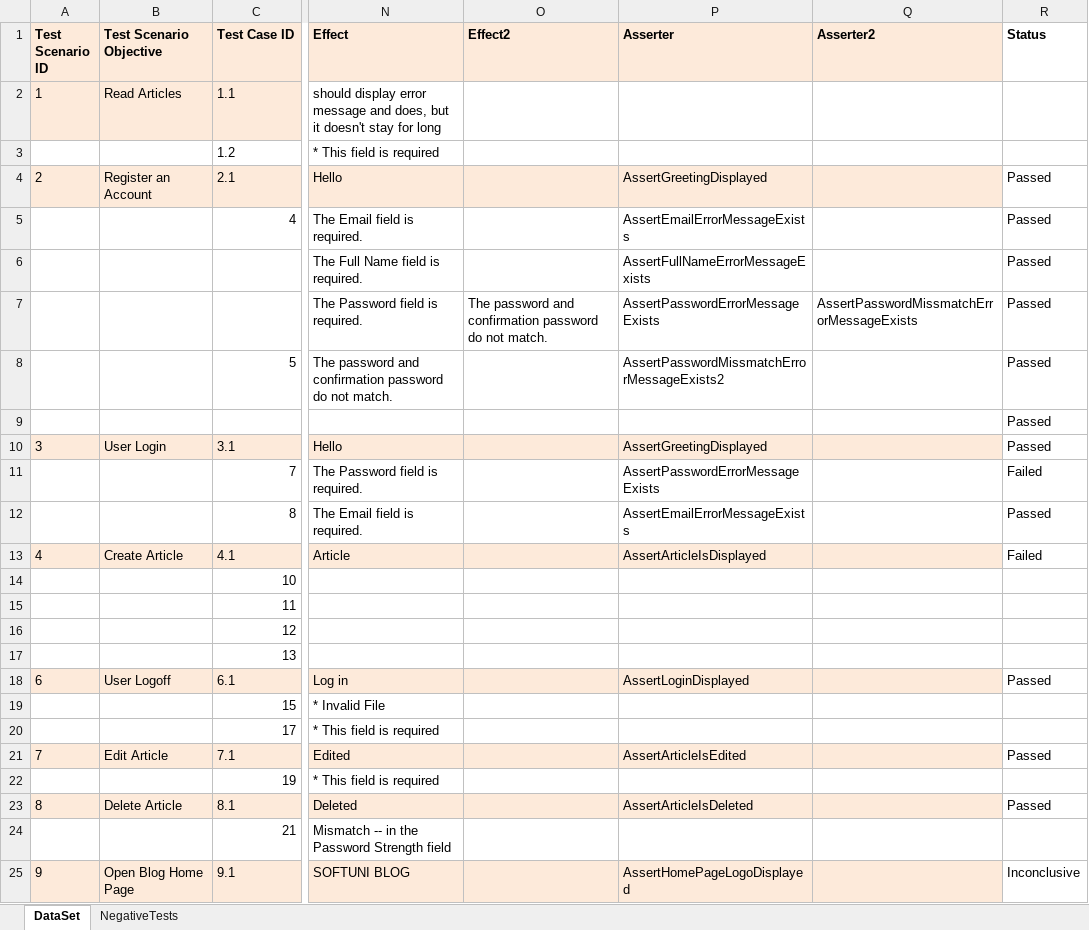
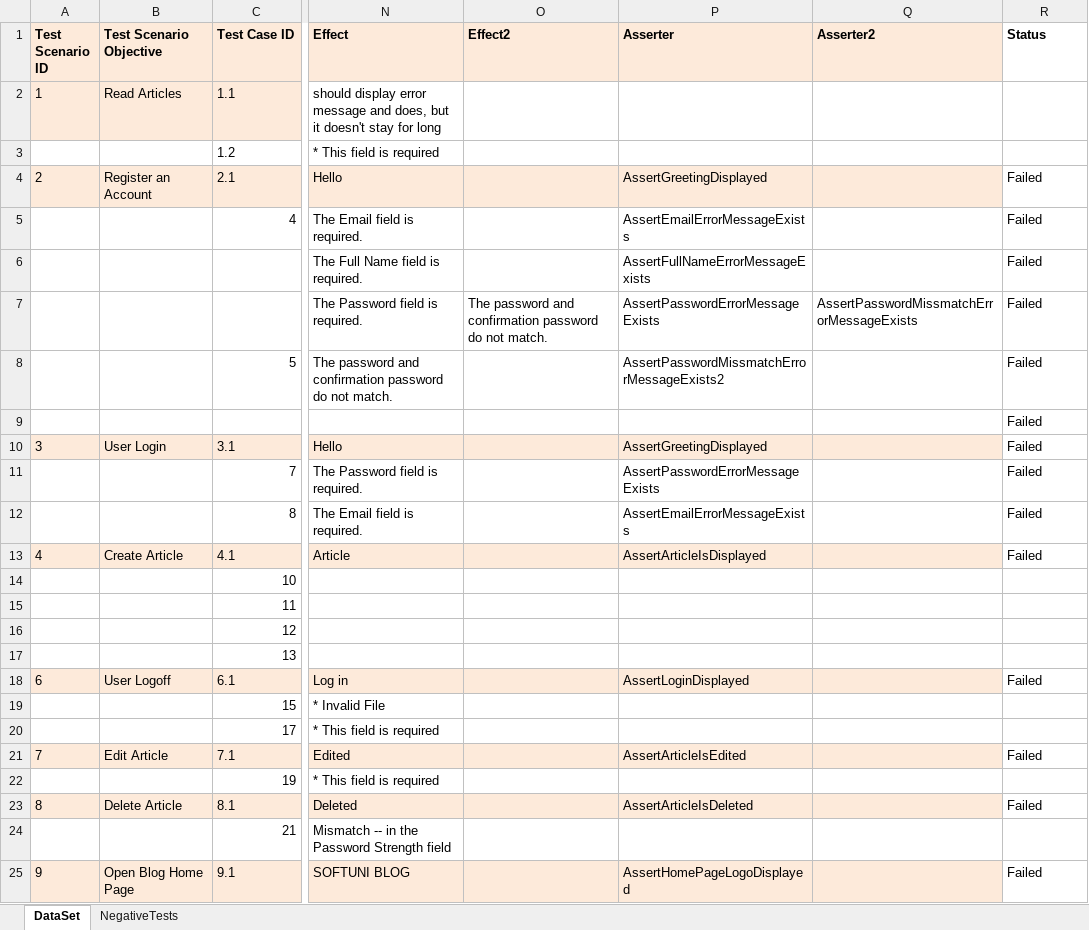
Before and after one commit to vankatabe/Feijoa, an Excel workbook: Blog.UI.Tests/DataDrivenTests/UserData.xlsx, sheet DataSet, drawn as a sheet; only a part is shown, gaps mark what is left out; values as stored, in another font and other column widths than the file's, no borders; conditional formats not drawn; the diff names each change by its address in the sheet, - before the commit and + after, or states it on an @@ line.

```diff
--- a/Blog.UI.Tests/DataDrivenTests/UserData.xlsx (sheet DataSet)
+++ b/Blog.UI.Tests/DataDrivenTests/UserData.xlsx (sheet DataSet)
-R4:R10 (Status): Passed
+R4:R10 (Status): Failed
-R12 (Status): Passed
+R12 (Status): Failed
-R18 (Status): Passed
+R18 (Status): Failed
-R21 (Status): Passed
+R21 (Status): Failed
-R23 (Status): Passed
+R23 (Status): Failed
-R25 (Status): Inconclusive
+R25 (Status): Failed
```
Also changed, not shown: 14 other files.
